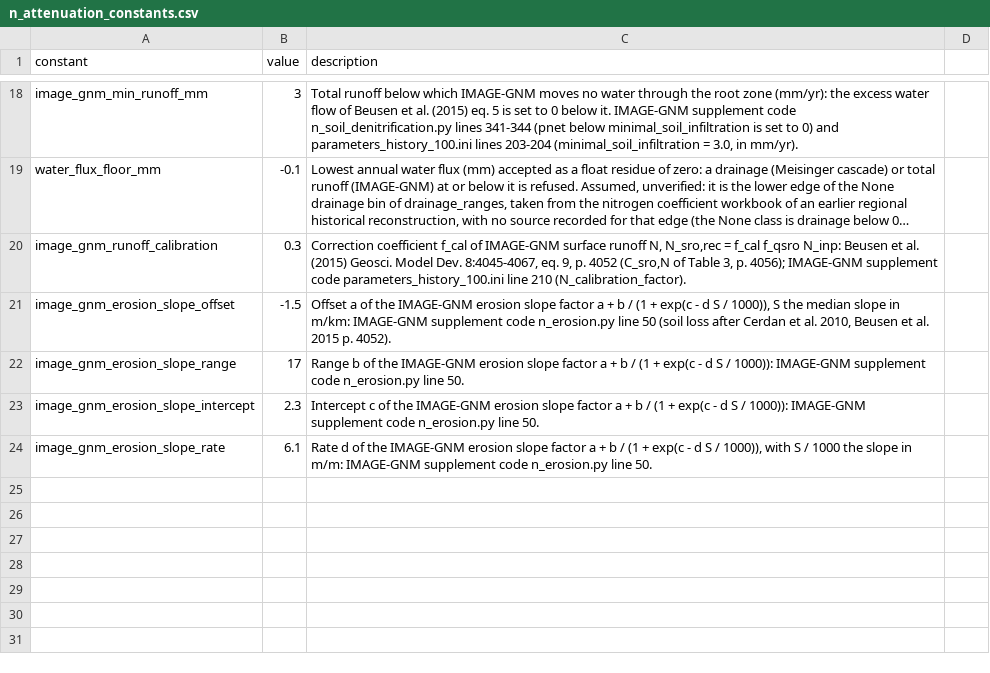
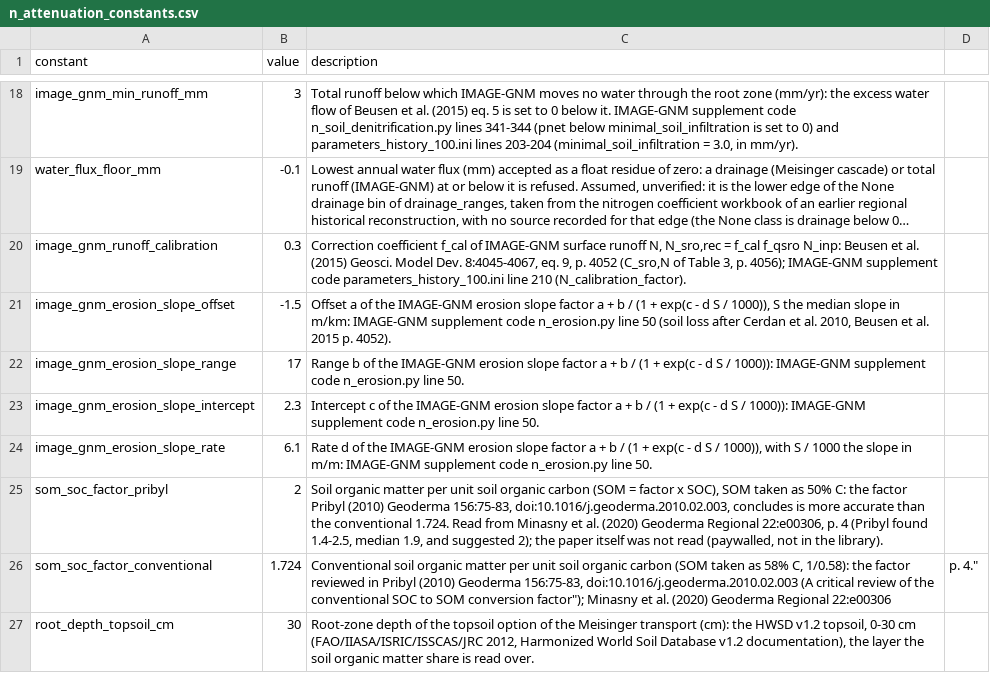
Before and after one commit to eduaguilera/whep, a CSV file: inst/extdata/balances/n_attenuation_constants.csv, drawn as a sheet; only a part is shown, gaps mark what is left out; long unchanged cells end in …; the diff names each change by its address in the sheet, - before the commit and + after, or states it on an @@ line.

```diff
--- a/inst/extdata/balances/n_attenuation_constants.csv
+++ b/inst/extdata/balances/n_attenuation_constants.csv
+row 25: som_soc_factor_pribyl | 2 | Soil organic matter per unit soil organic carbon (SOM = factor x SOC), SOM taken as 50% C: the factor Pribyl (2010) Geoderma 156:75-83, doi:10.1016/j.geoderma.2010.02.003, concludes is more accurate than the conventional 1.724. Read from Minasny et al. (2020) Geoderma Regional 22:e00306, p. 4 (Pribyl found 1.4-2.5, median 1.9, and suggested 2); the paper itself was not read (paywalled, not in the library).
+row 26: som_soc_factor_conventional | 1.724 | Conventional soil organic matter per unit soil organic carbon (SOM taken as 58% C, 1/0.58): the factor reviewed in Pribyl (2010) Geoderma 156:75-83, doi:10.1016/j.geoderma.2010.02.003 (A critical review of the conventional SOC to SOM conversion factor"); Minasny et al. (2020) Geoderma Regional 22:e00306 | p. 4."
+row 27: root_depth_topsoil_cm | 30 | Root-zone depth of the topsoil option of the Meisinger transport (cm): the HWSD v1.2 topsoil, 0-30 cm (FAO/IIASA/ISRIC/ISSCAS/JRC 2012, Harmonized World Soil Database v1.2 documentation), the layer the soil organic matter share is read over.
```
Also changed, not shown: 12 other files.
